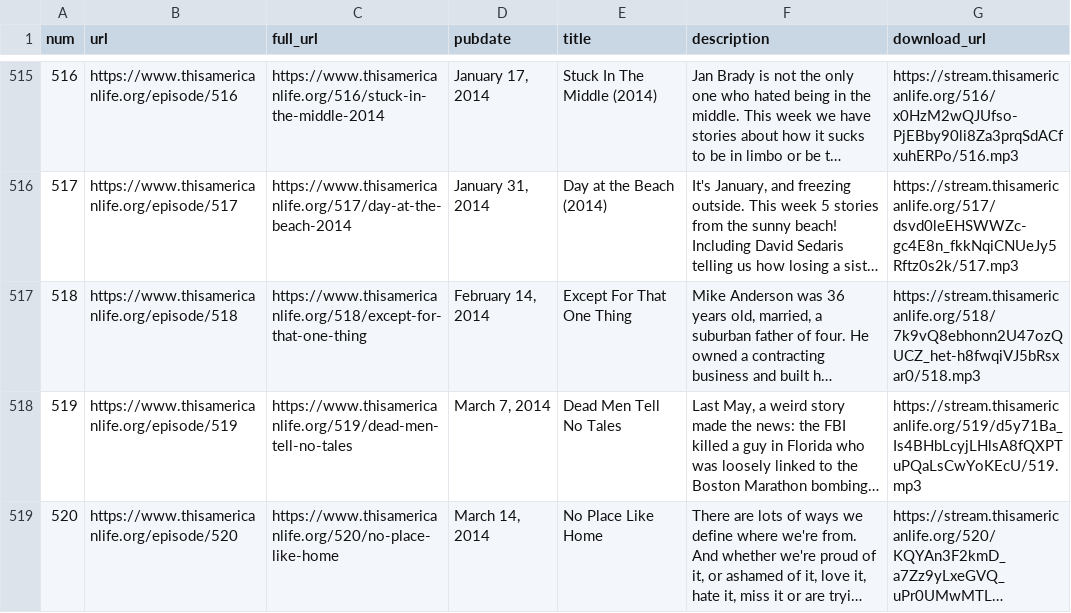
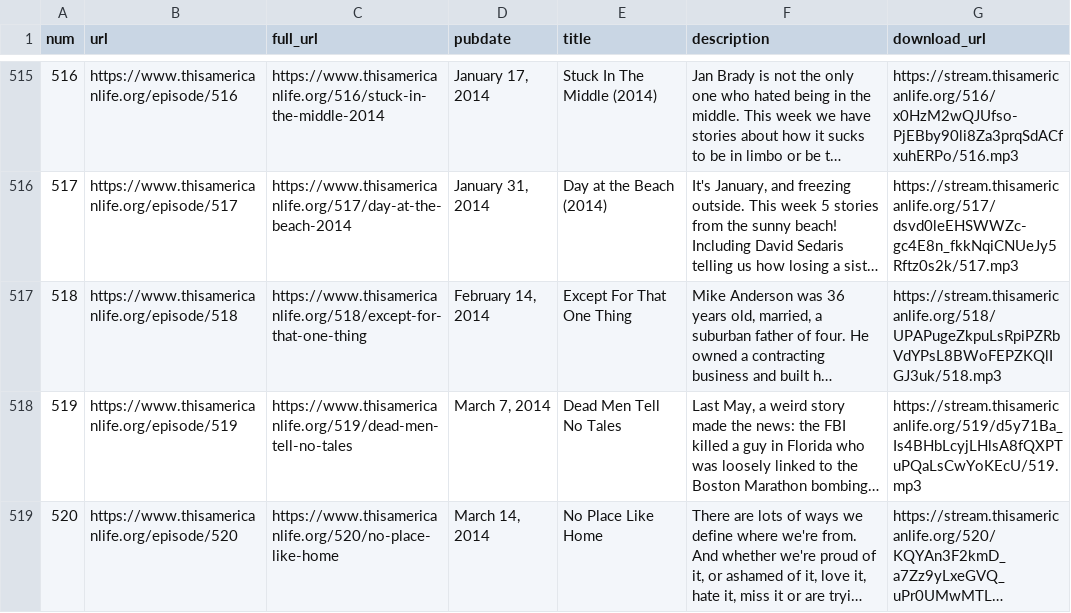
Before and after one commit to dcadata/this-american-life-archive, a CSV file: data/raw.csv, drawn as a sheet; only a part is shown, gaps mark what is left out; long unchanged cells end in …; the diff covers the shown part only; the diff names each change by its address in the sheet, - before the commit and + after, or states it on an @@ line.

```diff
--- a/data/raw.csv
+++ b/data/raw.csv
-G517 (download_url): https://stream.thisamericanlife.org/518/7k9vQ8ebhonn2U47ozQUCZ_het-h8fwqiVJ5bRsxar0/518.mp3
+G517 (download_url): https://stream.thisamericanlife.org/518/UPAPugeZkpuLsRpiPZRbVdYPsL8BWoFEPZKQlIGJ3uk/518.mp3
```
Also changed, not shown: 7 added rows and 5 edited cells elsewhere in this file, data/transformed.csv, 1 other file.
